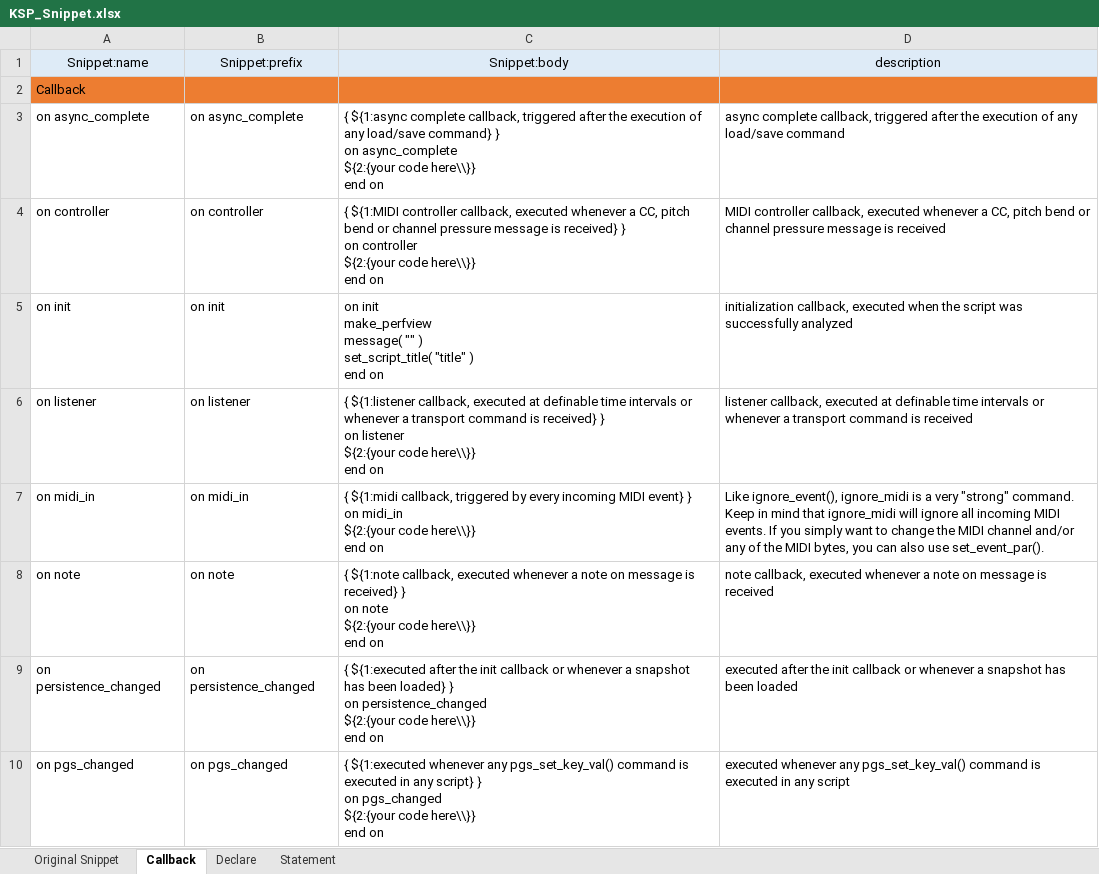
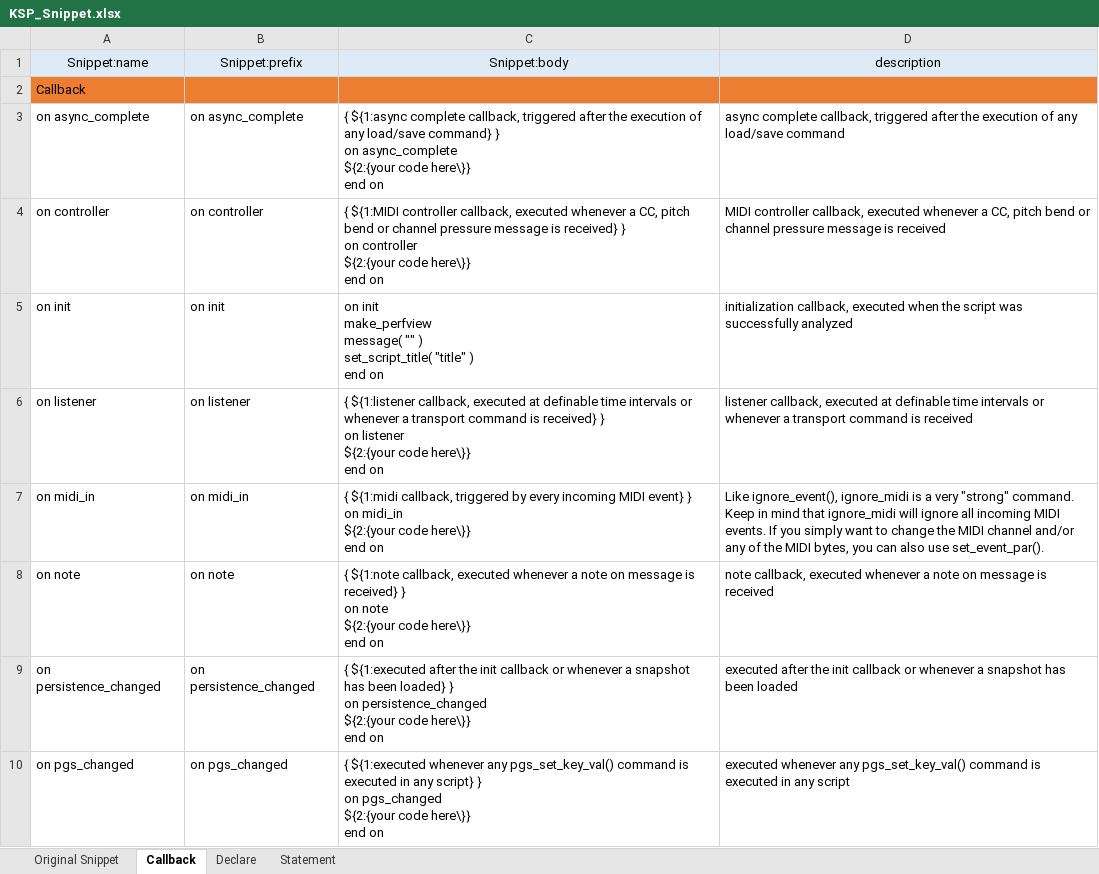
Before and after one commit to r-koubou/vscode-ksp, an Excel workbook: data/KSP_Snippet.xlsx, sheet Callback, drawn as a sheet; only a part is shown; values as stored, in another font and other column widths than the file's, no borders; ↵ is a line break in a cell; the diff covers the shown part only; the diff names each change by its address in the sheet, - before the commit and + after, or states it on an @@ line.

```diff
--- a/data/KSP_Snippet.xlsx (sheet Callback)
+++ b/data/KSP_Snippet.xlsx (sheet Callback)
-C3 (Snippet:body): …${2:{your code here\\}} ↵ end on
+C3 (Snippet:body): …${2:{your code here\}} ↵ end on
-C4 (Snippet:body): …${2:{your code here\\}} ↵ end on
+C4 (Snippet:body): …${2:{your code here\}} ↵ end on
-C6 (Snippet:body): …${2:{your code here\\}} ↵ end on
+C6 (Snippet:body): …${2:{your code here\}} ↵ end on
-C7 (Snippet:body): …${2:{your code here\\}} ↵ end on
+C7 (Snippet:body): …${2:{your code here\}} ↵ end on
-C8 (Snippet:body): …${2:{your code here\\}} ↵ end on
+C8 (Snippet:body): …${2:{your code here\}} ↵ end on
-C9 (Snippet:body): …${2:{your code here\\}} ↵ end on
+C9 (Snippet:body): …${2:{your code here\}} ↵ end on
-C10 (Snippet:body): …${2:{your code here\\}} ↵ end on
+C10 (Snippet:body): …${2:{your code here\}} ↵ end on
```
Also changed, not shown: 8 edited cells elsewhere in this sheet, sheet Statement, 2 other files.
